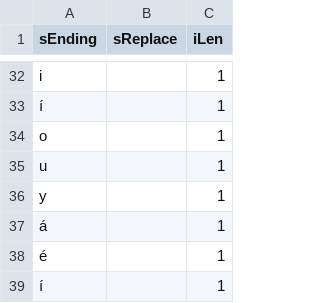
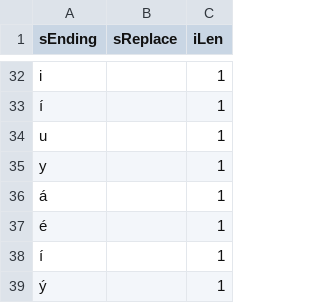
Before and after one commit to jaroslavjerhot/movieNite.online, a CSV file: data/endings.csv, drawn as a sheet; only a part is shown, gaps mark what is left out; the shorter side is filled out with more unchanged rows; the diff names each change by its address in the sheet, - before the commit and + after, or states it on an @@ line.

```diff
--- a/data/endings.csv
+++ b/data/endings.csv
-row 34: o |  | 1
```
Also changed, not shown: data/country-continent.csv, 1 other file.
